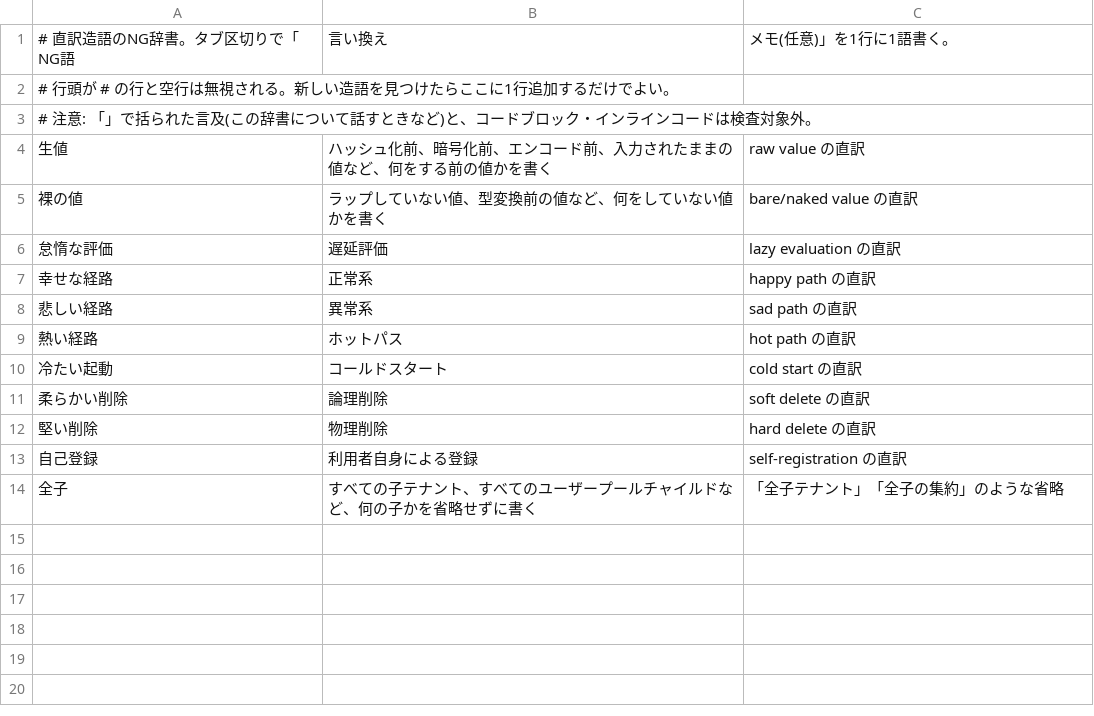
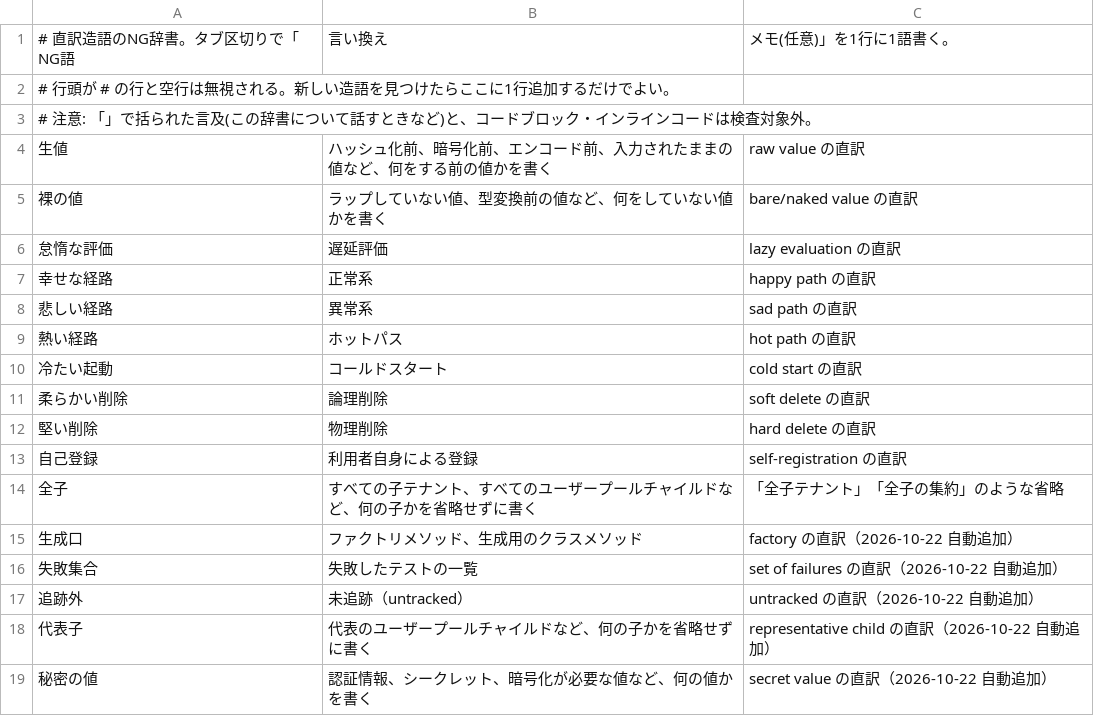
Before and after one commit to tnmt-1/dotfiles, a TSV file: home/.claude/hooks/ja-ng-words.tsv, drawn as a sheet.

```diff
--- a/home/.claude/hooks/ja-ng-words.tsv
+++ b/home/.claude/hooks/ja-ng-words.tsv
@@ -14 +14,6 @@
 全子	すべての子テナント、すべてのユーザープールチャイルドなど、何の子かを省略せずに書く	「全子テナント」「全子の集約」のような省略
+生成口	ファクトリメソッド、生成用のクラスメソッド	factory の直訳（2026-10-22 自動追加）
+失敗集合	失敗したテストの一覧	set of failures の直訳（2026-10-22 自動追加）
+追跡外	未追跡（untracked）	untracked の直訳（2026-10-22 自動追加）
+代表子	代表のユーザープールチャイルドなど、何の子かを省略せずに書く	representative child の直訳（2026-10-22 自動追加）
+秘密の値	認証情報、シークレット、暗号化が必要な値など、何の値かを書く	secret value の直訳（2026-10-22 自動追加）
```
Also changed, not shown: 2 other files.
